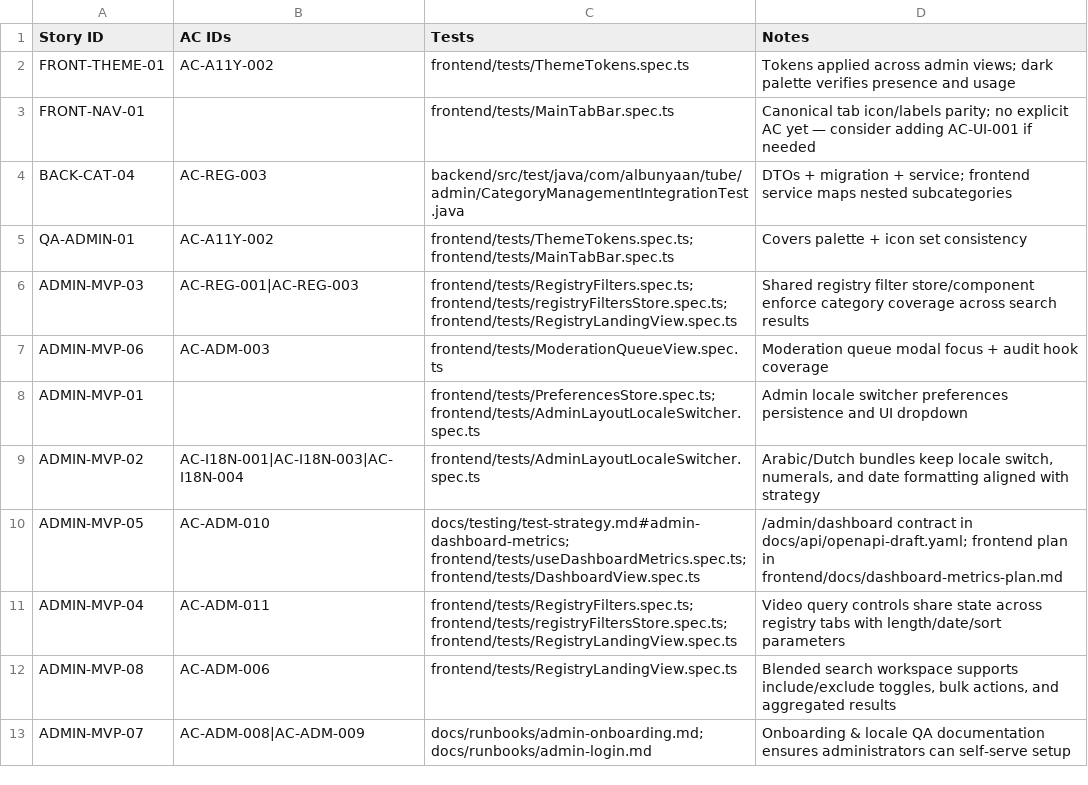
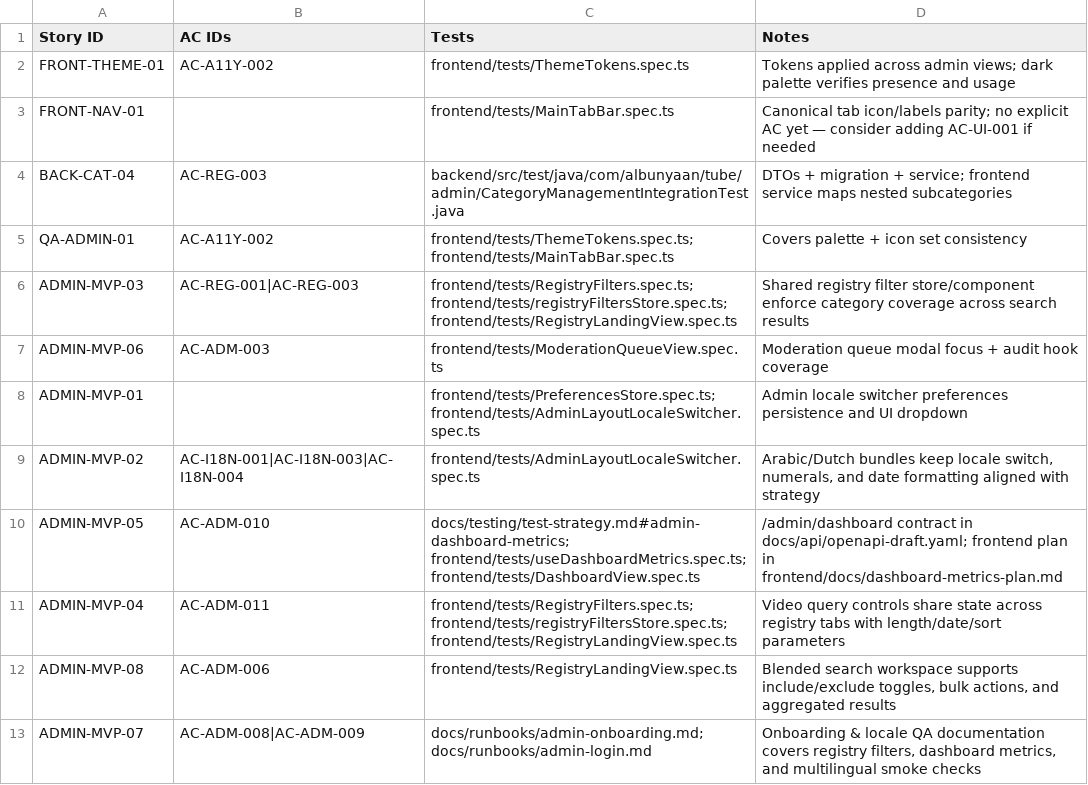
Before and after one commit to talibfitrah/albunyaantube, a CSV file: docs/backlog/ac-traceability.csv, drawn as a sheet.

Commit message:
ADMIN-MVP-07: refresh onboarding docs

```diff
--- a/docs/backlog/ac-traceability.csv
+++ b/docs/backlog/ac-traceability.csv
@@ -12,2 +12,2 @@ ADMIN-MVP-04,AC-ADM-011,"frontend/tests/RegistryFilters.spec.ts; frontend/tests/
 ADMIN-MVP-08,AC-ADM-006,"frontend/tests/RegistryLandingView.spec.ts","Blended search workspace supports include/exclude toggles, bulk actions, and aggregated results"
-ADMIN-MVP-07,AC-ADM-008|AC-ADM-009,"docs/runbooks/admin-onboarding.md; docs/runbooks/admin-login.md","Onboarding & locale QA documentation ensures administrators can self-serve setup"
+ADMIN-MVP-07,AC-ADM-008|AC-ADM-009,"docs/runbooks/admin-onboarding.md; docs/runbooks/admin-login.md","Onboarding & locale QA documentation covers registry filters, dashboard metrics, and multilingual smoke checks"
```
Also changed, not shown: docs/backlog/product-backlog.csv, 4 other files.
